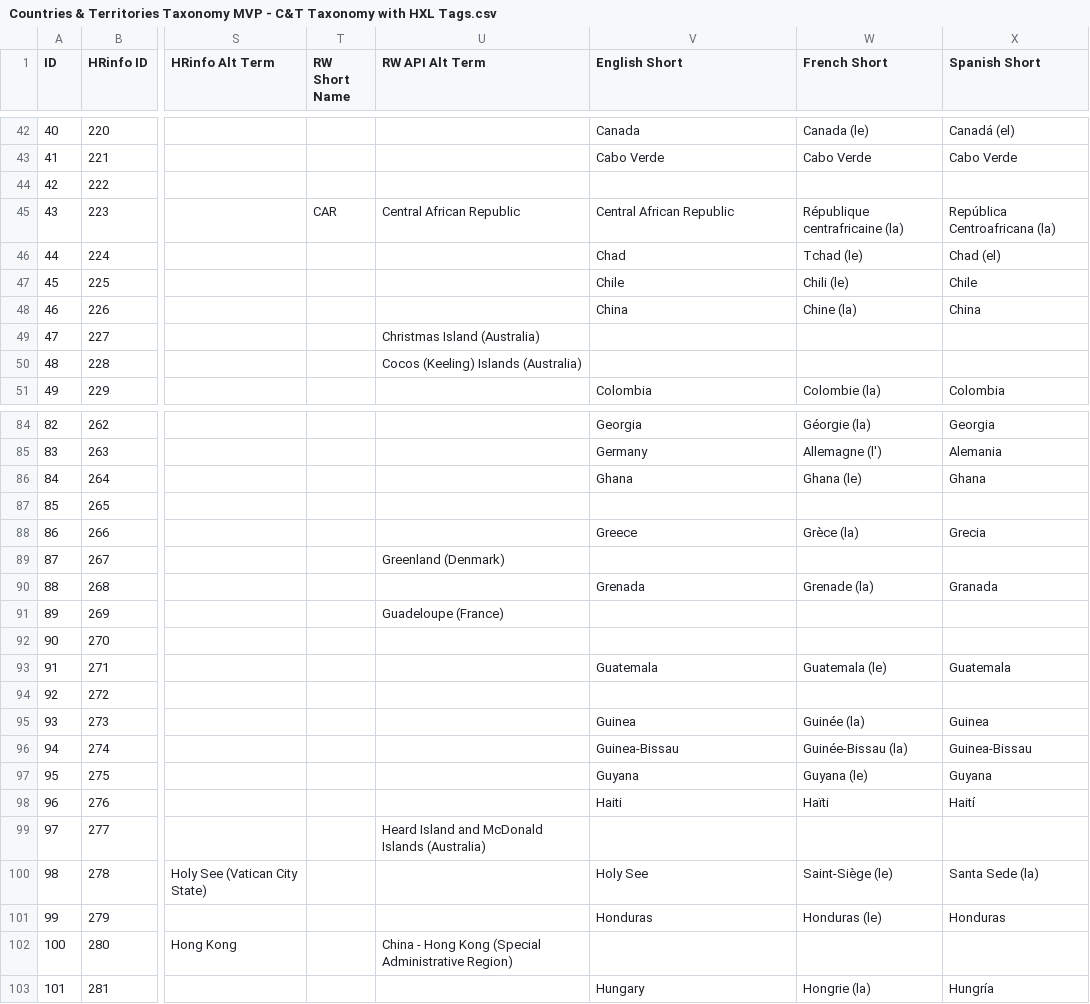
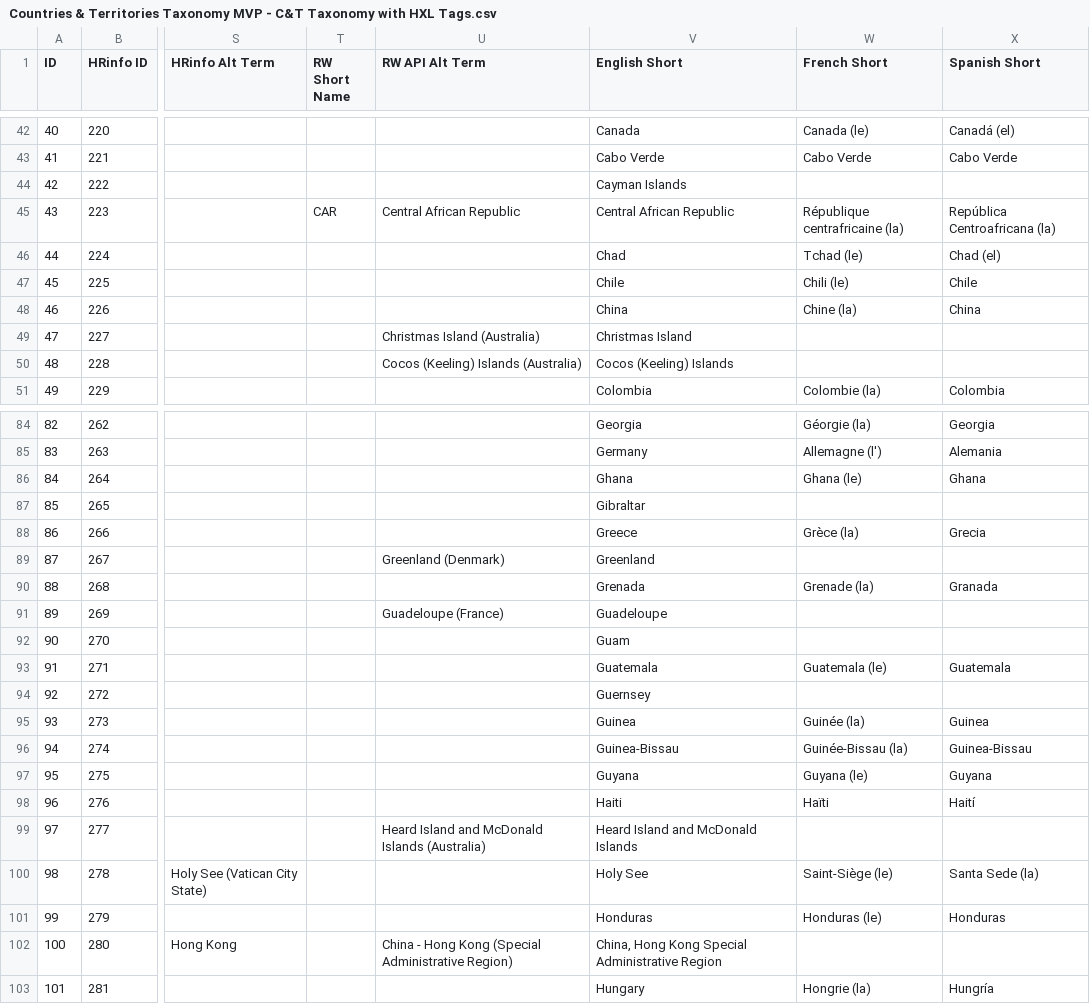
Before and after one commit to OCHA-DAP/hdx-python-country, a CSV file: src/hdx/location/Countries & Territories Taxonomy MVP - C&T Taxonomy with HXL Tags.csv, drawn as a sheet; only a part is shown, gaps mark what is left out; the diff covers the shown part only; the diff names each change by its address in the sheet, - before the commit and + after, or states it on an @@ line.

```diff
--- a/src/hdx/location/Countries & Territories Taxonomy MVP - C&T Taxonomy with HXL Tags.csv
+++ b/src/hdx/location/Countries & Territories Taxonomy MVP - C&T Taxonomy with HXL Tags.csv
-V44 (English Short): (empty)
+V44 (English Short): Cayman Islands
-V49 (English Short): (empty)
+V49 (English Short): Christmas Island
-V50 (English Short): (empty)
+V50 (English Short): Cocos (Keeling) Islands
-V87 (English Short): (empty)
+V87 (English Short): Gibraltar
-V89 (English Short): (empty)
+V89 (English Short): Greenland
-V91 (English Short): (empty)
+V91 (English Short): Guadeloupe
-V92 (English Short): (empty)
+V92 (English Short): Guam
-V94 (English Short): (empty)
+V94 (English Short): Guernsey
-V99 (English Short): (empty)
+V99 (English Short): Heard Island and McDonald Islands
-V102 (English Short): (empty)
+V102 (English Short): China, Hong Kong Special Administrative Region
```
Also changed, not shown: 53 edited cells elsewhere in this file, 2 other files.
